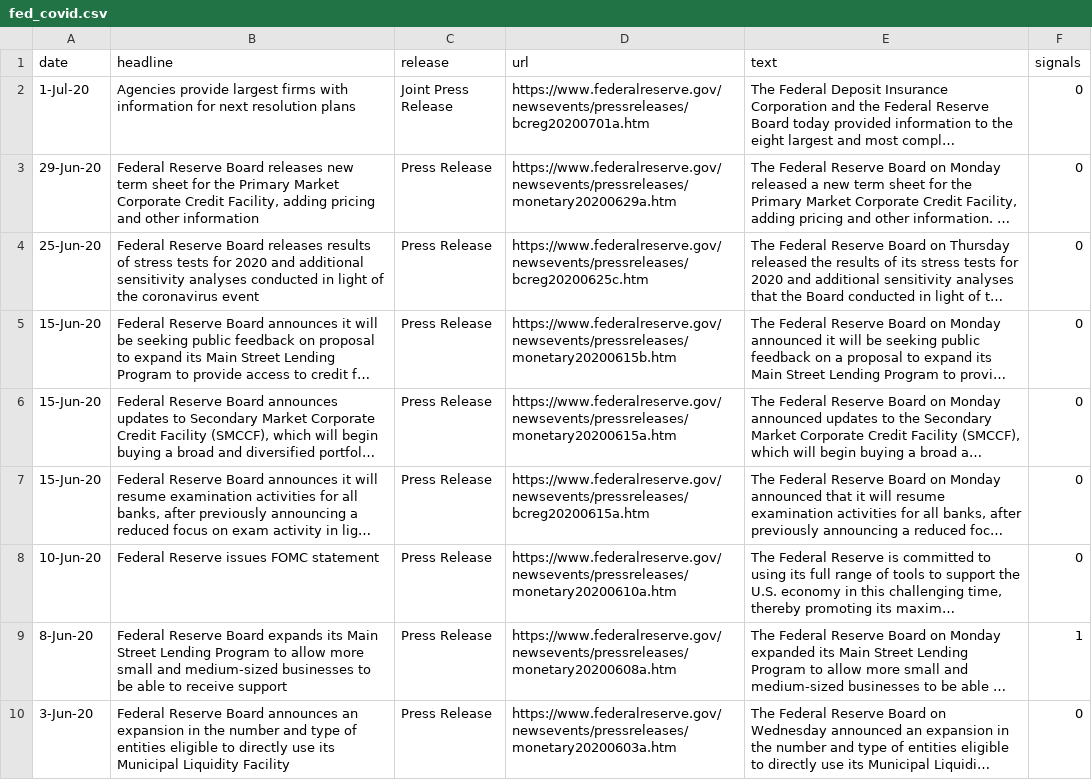
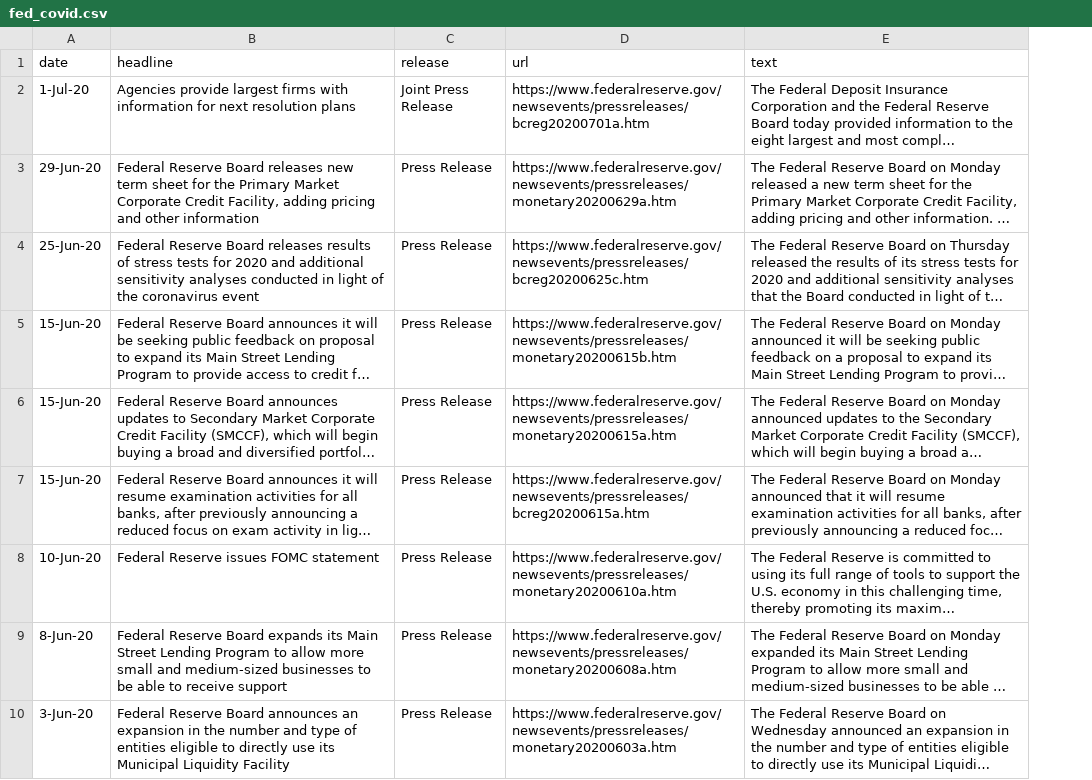
Before and after one commit to molentine14/Project-2, a CSV file: fed_covid.csv, drawn as a sheet; only a part is shown; long unchanged cells end in …; the diff names each change by its address in the sheet, - before the commit and + after, or states it on an @@ line.

Commit message:
update og fed_covid.csv to take out signals

```diff
--- a/fed_covid.csv
+++ b/fed_covid.csv
-column F (signals), rows 2-10: 0 | 0 | 0 | 0 | 0 | 0 | 0 | 1 | 0
```
